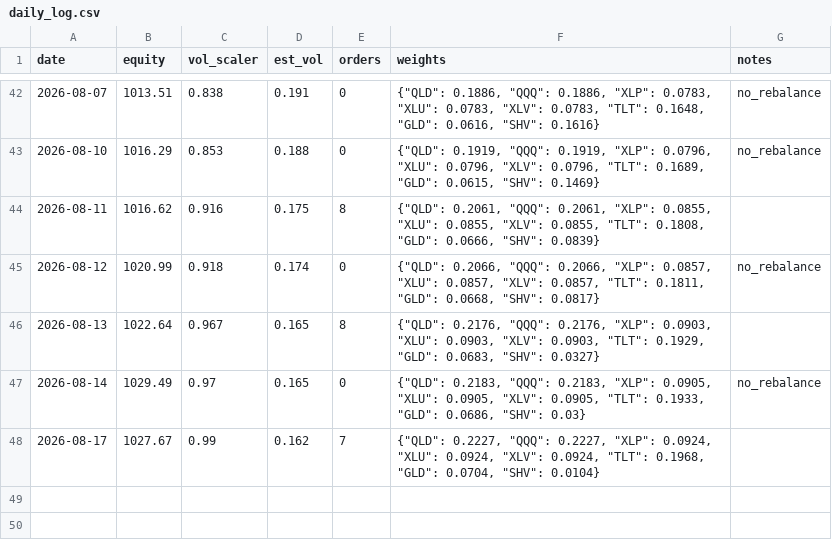
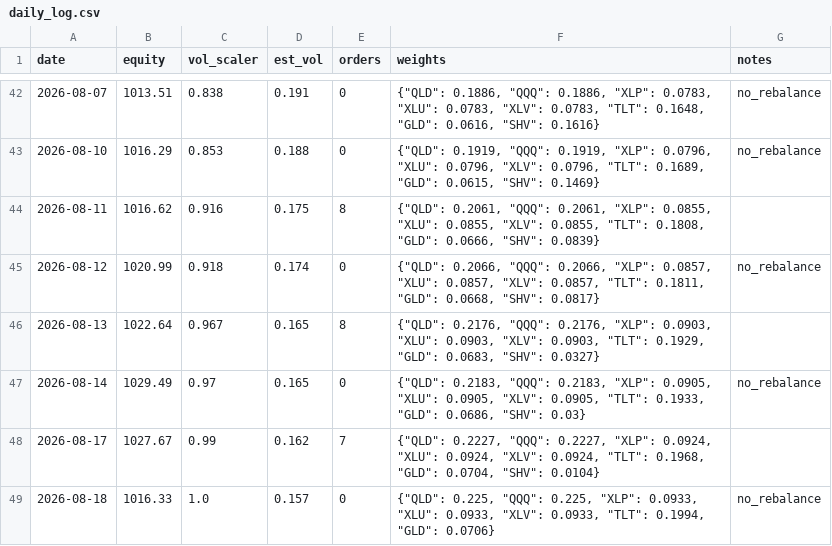
Before and after one commit to Tyler-Morton/BeatTheComp, a CSV file: challenger/daily_log.csv, drawn as a sheet; only a part is shown, gaps mark what is left out.

```diff
--- a/challenger/daily_log.csv
+++ b/challenger/daily_log.csv
@@ -48 +48,2 @@ date,equity,vol_scaler,est_vol,orders,weights,notes
 2026-08-17,1027.67,0.99,0.162,7,"{""QLD"": 0.2227, ""QQQ"": 0.2227, ""XLP"": 0.0924, ""XLU"": 0.0924, ""XLV"": 0.0924, ""TLT"": 0.1968, ""GLD"": 0.0704, ""SHV"": 0.0104}",
+2026-08-18,1016.33,1.0,0.157,0,"{""QLD"": 0.225, ""QQQ"": 0.225, ""XLP"": 0.0933, ""XLU"": 0.0933, ""XLV"": 0.0933, ""TLT"": 0.1994, ""GLD"": 0.0706}",no_rebalance
```
Also changed, not shown: 1 other file.
